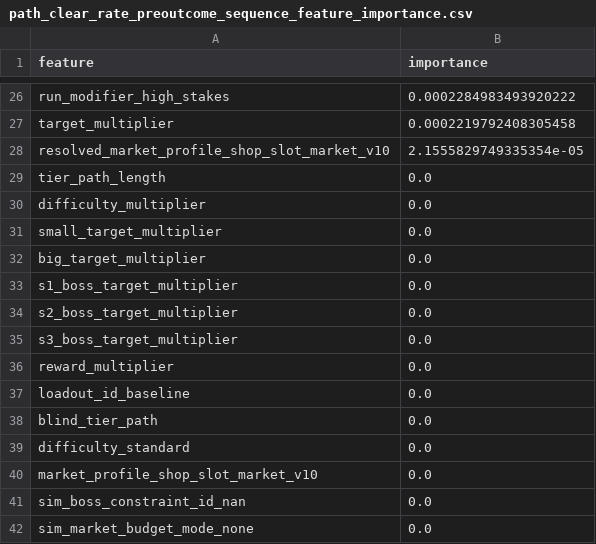
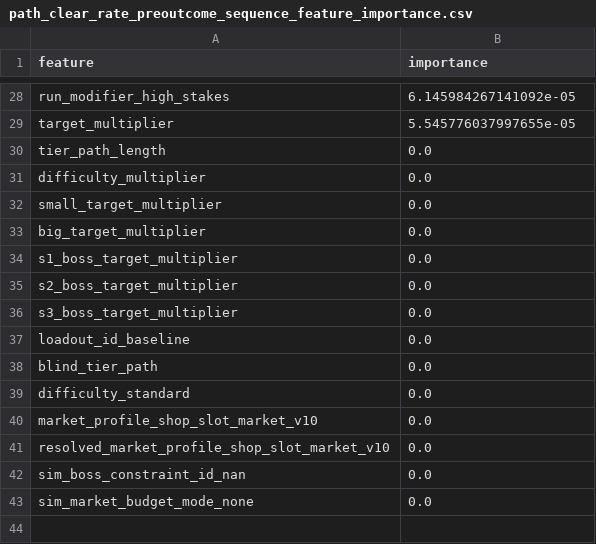
Before and after one commit to cheng80/rummipoker, a CSV file: analysis/leveling/models/path_clear_rate_preoutcome_sequence_feature_importance.csv, drawn as a sheet; only a part is shown, gaps mark what is left out; removed rows and columns are numbered as before the commit, all else as after; the diff covers the shown part only; the diff names each change by its address in the sheet, - before the commit and + after, or states it on an @@ line.

```diff
--- a/analysis/leveling/models/path_clear_rate_preoutcome_sequence_feature_importance.csv
+++ b/analysis/leveling/models/path_clear_rate_preoutcome_sequence_feature_importance.csv
-B28 (importance): 0.0002284983493920222
+B28 (importance): 6.145984267141092e-05
-B29 (importance): 0.0002219792408305458
+B29 (importance): 5.545776037997655e-05
-row 28: resolved_market_profile_shop_slot_market_v10 | 2.1555829749335354e-05
-row 36: reward_multiplier | 0.0
+row 41: resolved_market_profile_shop_slot_market_v10 | 0.0
```
Also changed, not shown: 13 added rows, 11 removed rows and 13 edited cells elsewhere in this file, analysis/leveling/models/clear_rate_preoutcome_feature_importance.csv, analysis/leveling/models/preoutcome_candidate_recommendations.csv, 24 other files.
